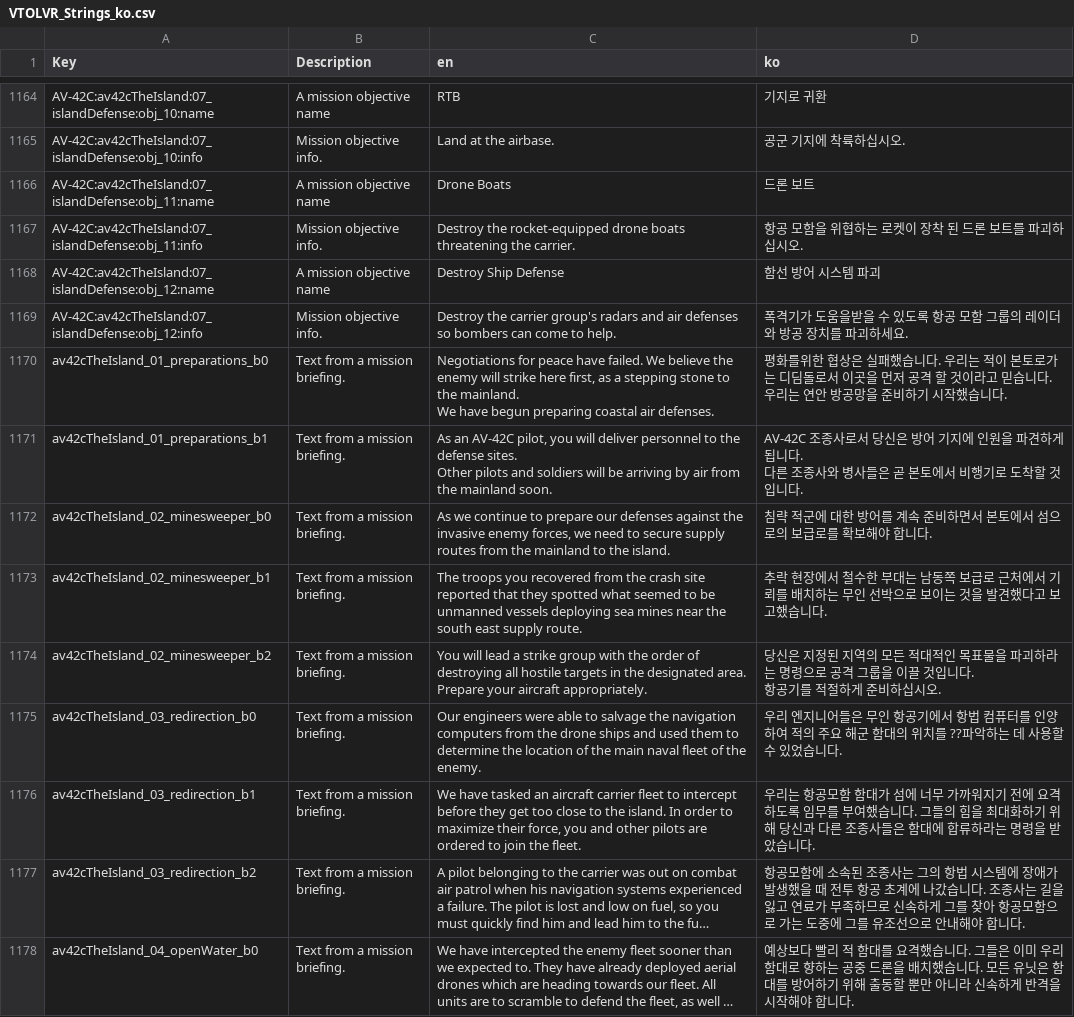
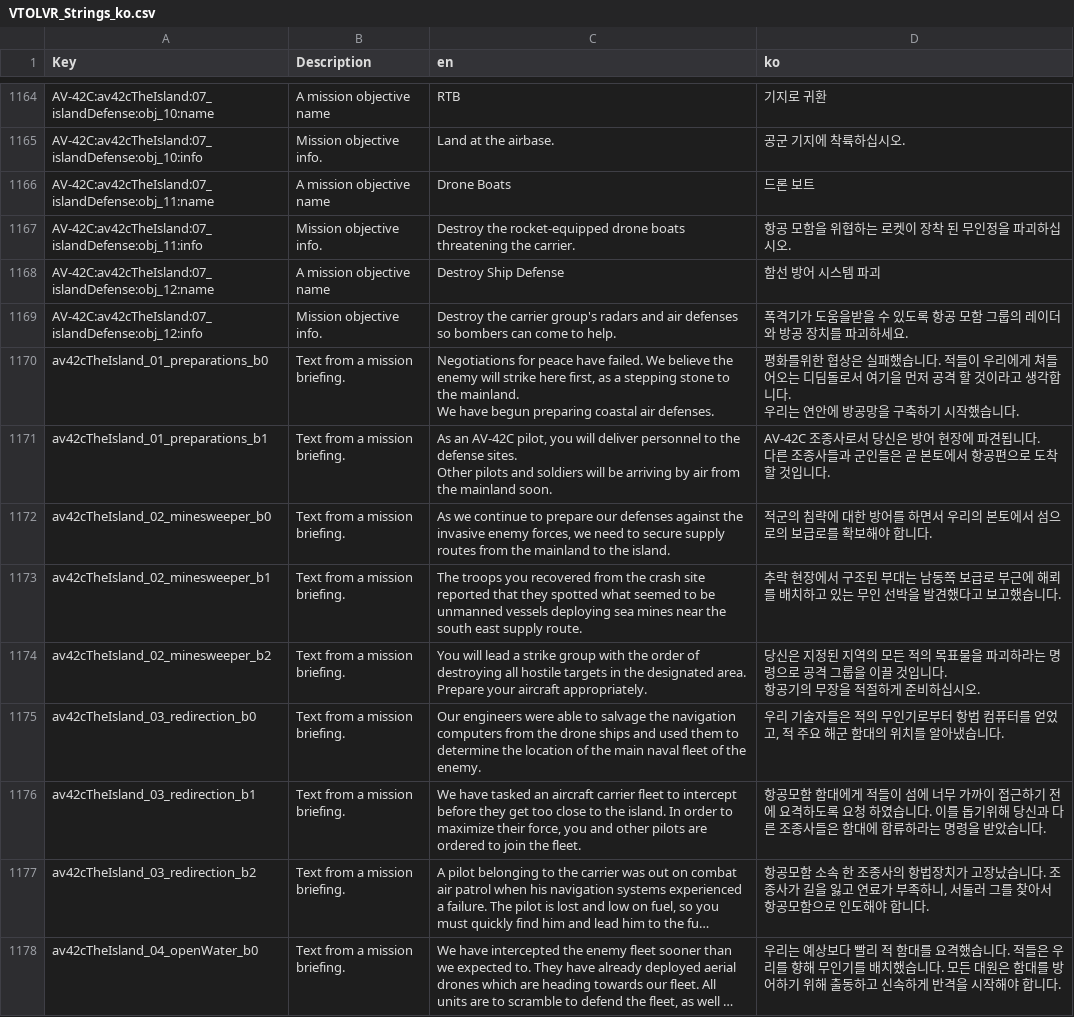
Before and after one commit to thyoondev/VTOL-VR-Korean-Localization, a CSV file: VTOLVR_Strings_ko.csv, drawn as a sheet; only a part is shown, gaps mark what is left out; long unchanged cells end in …; ↵ is a line break in a cell; the diff covers the shown part only; the diff names each change by its address in the sheet, - before the commit and + after, or states it on an @@ line.

```diff
--- a/VTOLVR_Strings_ko.csv
+++ b/VTOLVR_Strings_ko.csv
-D1167 (ko): 항공 모함을 위협하는 로켓이 장착 된 드론 보트를 파괴하십시오.
+D1167 (ko): 항공 모함을 위협하는 로켓이 장착 된 무인정을 파괴하십시오.
-D1170 (ko): …습니다. 우리는 적이 본토로가는 디딤돌로서 이곳을 먼저 공격 할 것이라고 믿습니다. ↵ 우리는 연안 방공망을 준비하기 시…
+D1170 (ko): …습니다. 적들이 우리에게 쳐들어오는 디딤돌로서 여기을 먼저 공격 할 것이라고 생각합니다. ↵ 우리는 연안에 방공망을 구축하기 시…
-D1171 (ko): …방어 기지에 인원을 파견하게 됩니다. ↵ 다른 조종사와 병사들은 곧 본토에서 비행기로 도착…
+D1171 (ko): …방어 현장에 파견됩니다. ↵ 다른 조종사들과 군인들은 곧 본토에서 항공편으로 도착…
-D1172 (ko): 침략 적군에 대한 방어를 계속 준비하면서 본토에…
+D1172 (ko): 적군의 침략에 대한 방어를 하면서 우리의 본토에…
-D1173 (ko): …장에서 철수한 부대는 남동쪽 보급로 근처에서 기뢰를 배치하는 무인 선박으로 보이는 것을 발견…
+D1173 (ko): …장에서 구조된 부대는 남동쪽 보급로 부근에 해뢰를 배치하고 있는 무인 선박을 발견…
-D1174 (ko): …모든 적대적인 목표물을 파괴하라는 명령으로 공격 그룹을 이끌 것입니다. ↵ 항공기를 적절하…
+D1174 (ko): …모든 적의 목표물을 파괴하라는 명령으로 공격 그룹을 이끌 것입니다. ↵ 항공기의 무장을 적절하…
-D1175 (ko): 우리 엔지니어들은 무인 항공기에서 항법 컴퓨터를 인양하여 적의 주요 해군 함대의 위치를 ??파악하는 데 사용할 수 있었습니다.
+D1175 (ko): 우리 기술자들은 적의 무인기로부터 항법 컴퓨터를 얻었고, 적 주요 해군 함대의 위치를 알아냈습니다.
-D1176 (ko): 우리는 항공모함 함대가 섬에 너무 가까워지기 전에 요격하도록 임무를 부여했습니다. 그들의 힘을 최대화하기 위해 당…
+D1176 (ko): 항공모함 함대에게 적들이 섬에 너무 가까이 접근하기 전에 요격하도록 요청 하였습니다. 이를 돕기위해 당…
-D1177 (ko): 항공모함에 소속된 조종사는 그의 항법 시스템에 장애가 발생했을 때 전투 항공 초계에 나갔습니다. 조종사는 길을 잃고 연료가 부족하므로 신속하게 그를 찾아 항공모함으로 가는 도중에 그를 유조선으로 안내해야 합…
+D1177 (ko): 항공모함 소속 한 조종사의 항법장치가 고장났습니다. 조종사가 길을 잃고 연료가 부족하니, 서둘러 그를 찾아서 항공모함으로 인도해야 합…
-D1178 (ko): 예상보다 빨리 적 함대를 요격했습니다. 그들은 이미 우리 함대로 향하는 공중 드론을 배치했습니다. 모든 유닛은 함대를 방어하기 위해 출동할 뿐만 아니라 신속하…
+D1178 (ko): 우리는 예상보다 빨리 적 함대를 요격했습니다. 적들은 우리를 향해 무인기를 배치했습니다. 모든 대원은 함대를 방어하기 위해 출동하고 신속하…
```
Also changed, not shown: 143 edited cells elsewhere in this file, LoadingScene.Canvas_ko.csv, ReadyRoom.InteractableCanvas_ko.csv.
